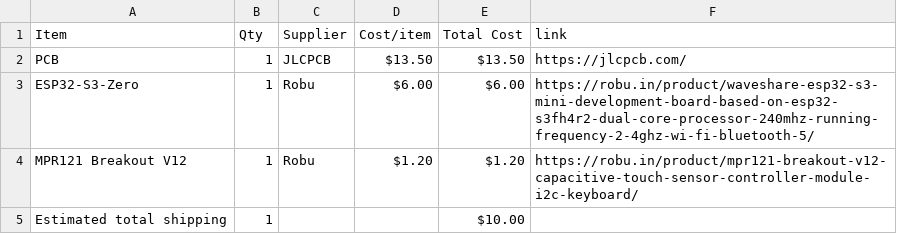
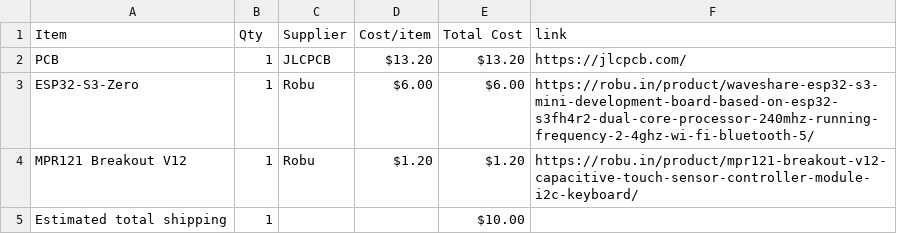
Before and after one commit to wldd22/octa-chord, a CSV file: BOM.csv, drawn as a sheet.

Commit message:
Sync Octa Chord from Half Life

```diff
--- a/BOM.csv
+++ b/BOM.csv
@@ -1,3 +1,3 @@
 Item,Qty,Supplier,Cost/item,Total Cost,link
-PCB,1,JLCPCB,$13.50,$13.50,https://jlcpcb.com/
+PCB,1,JLCPCB,$13.20,$13.20,https://jlcpcb.com/
 ESP32-S3-Zero,1,Robu,$6.00,$6.00,https://robu.in/product/waveshare-esp32-s3-mini-development-board-based-on-esp32-s3fh4r2-dual-core-processor-240mhz-running-frequency-2-4ghz-wi-fi-bluetooth-5/
```
